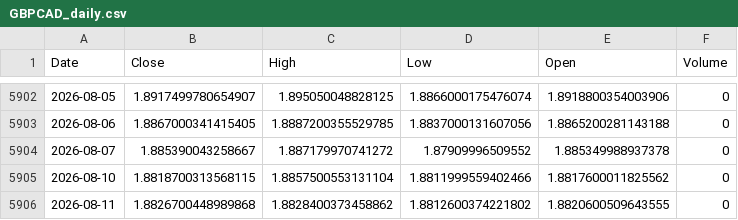
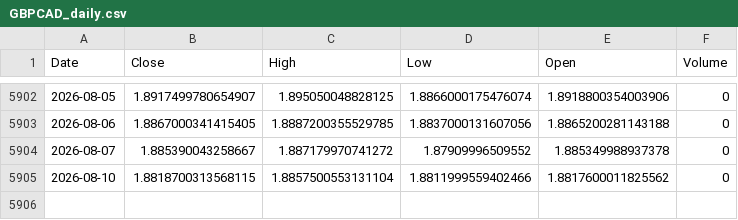
Before and after one commit to Dalingceb/wtw-repo-data, a CSV file: data/GBPCAD/GBPCAD_daily.csv, drawn as a sheet; only a part is shown, gaps mark what is left out; the diff names each change by its address in the sheet, - before the commit and + after, or states it on an @@ line.

```diff
--- a/data/GBPCAD/GBPCAD_daily.csv
+++ b/data/GBPCAD/GBPCAD_daily.csv
-row 5906: 2026-08-11 | 1.8826700448989868 | 1.8828400373458862 | 1.8812600374221802 | 1.8820600509643555 | 0
```
Also changed, not shown: data/CL_F/CL_F_daily.csv, data/CL_F/CL_F_monthly.csv, 9 other files.
